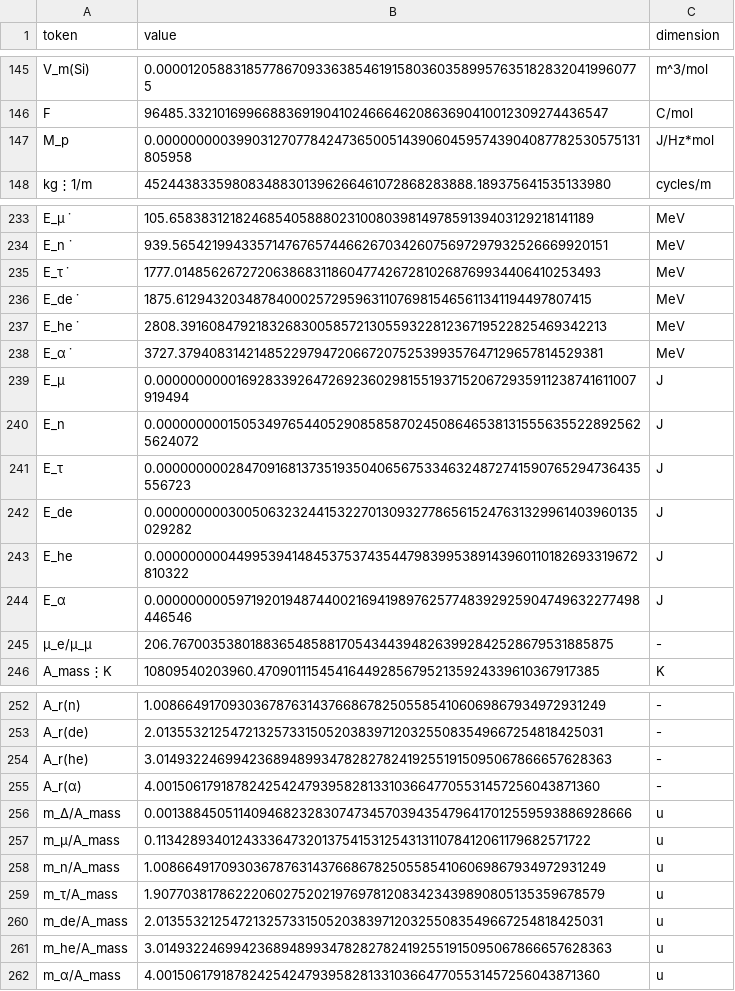
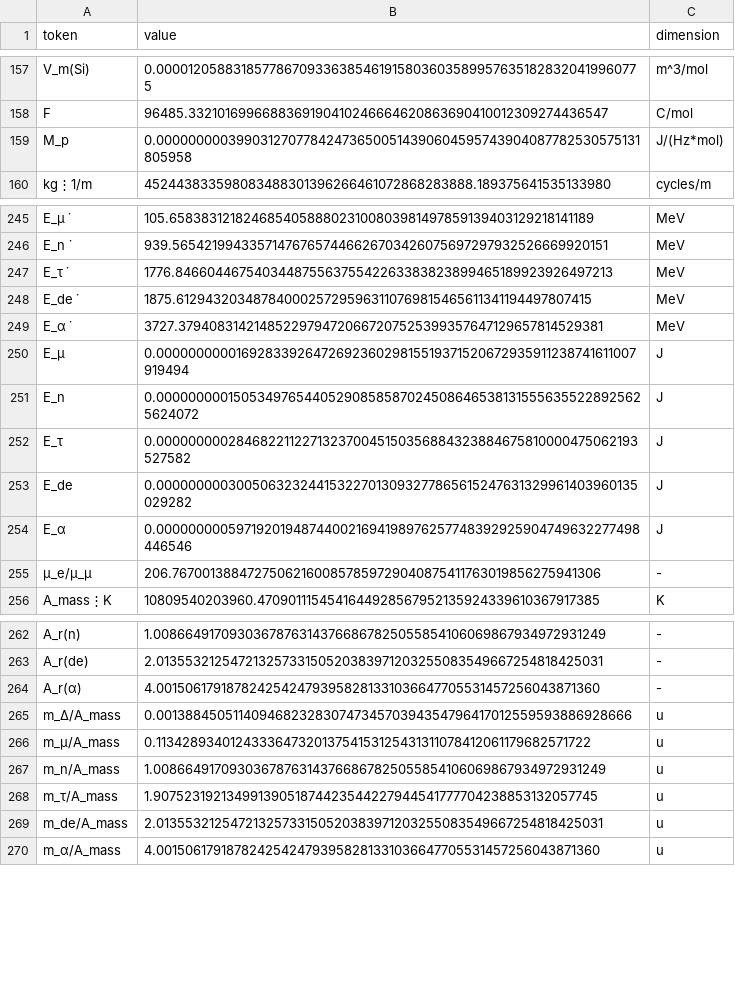
Before and after one commit to trannhatkhanhvan/Physics-Monastery, a CSV file: constant_engine/symbols/generated_symbols.csv, drawn as a sheet; only a part is shown, gaps mark what is left out; the diff covers the shown part only.

```diff
--- a/constant_engine/symbols/generated_symbols.csv
+++ b/constant_engine/symbols/generated_symbols.csv
@@ -146,3 +158,3 @@ V_m(Si),0.0000120588318577867093363854619158036035899576351828320419960775,m^3/m
 F,96485.3321016996688369190410246664620863690410012309274436547,C/mol
-M_p,0.000000000399031270778424736500514390604595743904087782530575131805958,J/Hz*mol
+M_p,0.000000000399031270778424736500514390604595743904087782530575131805958,J/(Hz*mol)
 kg⋮1/m,452443833598083488301396266461072868283888.189375641535133980,cycles/m
@@ -234,5 +246,4 @@ E_μ ̇,105.658383121824685405888023100803981497859139403129218141189,MeV
 E_n ̇,939.565421994335714767657446626703426075697297932526669920151,MeV
-E_τ ̇,1777.01485626727206386831186047742672810268769934406410253493,MeV
+E_τ ̇,1776.84660446754034487556375542263383823899465189923926497213,MeV
 E_de ̇,1875.61294320348784000257295963110769815465611341194497807415,MeV
-E_he ̇,2808.39160847921832683005857213055932281236719522825469342213,MeV
 E_α ̇,3727.37940831421485229794720667207525399357647129657814529381,MeV
@@ -240,7 +251,6 @@ E_μ,0.0000000000169283392647269236029815519371520672935911238741611007919494,J
 E_n,0.000000000150534976544052908585870245086465381315556355228925625624072,J
-E_τ,0.000000000284709168137351935040656753346324872741590765294736435556723,J
+E_τ,0.000000000284682211227132370045150356884323884675810000475062193527582,J
 E_de,0.000000000300506323244153227013093277865615247631329961403960135029282,J
-E_he,0.000000000449953941484537537435447983995389143960110182693319672810322,J
 E_α,0.000000000597192019487440021694198976257748392925904749632277498446546,J
-μ_e/μ_μ,206.767003538018836548588170543443948263992842528679531885875,-
+μ_e/μ_μ,206.767001388472750621600857859729040875411763019856275941306,-
 A_mass⋮K,10809540203960.4709011154541644928567952135924339610367917385,K
@@ -253,3 +263,2 @@ A_r(n),1.00866491709303678763143766867825055854106069867934972931249,-
 A_r(de),2.01355321254721325733150520383971203255083549667254818425031,-
-A_r(he),3.01493224699423689489934782827824192551915095067866657628363,-
 A_r(α),4.00150617918782425424793958281331036647705531457256043871360,-
@@ -258,5 +267,4 @@ m_μ/A_mass,0.113428934012433364732013754153125431311078412061179682571722,u
 m_n/A_mass,1.00866491709303678763143766867825055854106069867934972931249,u
-m_τ/A_mass,1.90770381786222060275202197697812083423439890805135359678579,u
+m_τ/A_mass,1.90752319213499139051874423544227944541777704238853132057745,u
 m_de/A_mass,2.01355321254721325733150520383971203255083549667254818425031,u
-m_he/A_mass,3.01493224699423689489934782827824192551915095067866657628363,u
 m_α/A_mass,4.00150617918782425424793958281331036647705531457256043871360,u
```
Also changed, not shown: 13 added rows, 9 removed rows and 17 edited cells elsewhere in this file, constant_engine/symbols/symbols.csv, 37 other files.
